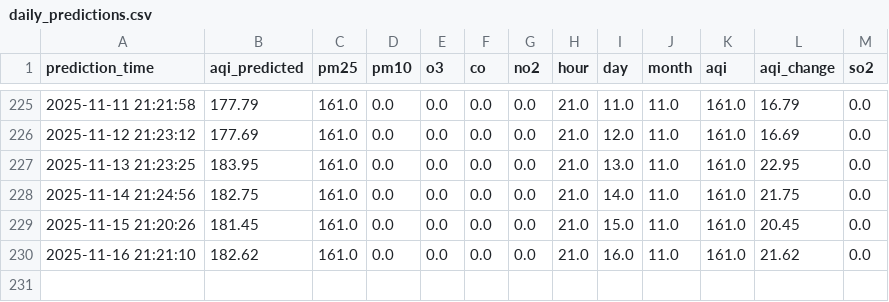
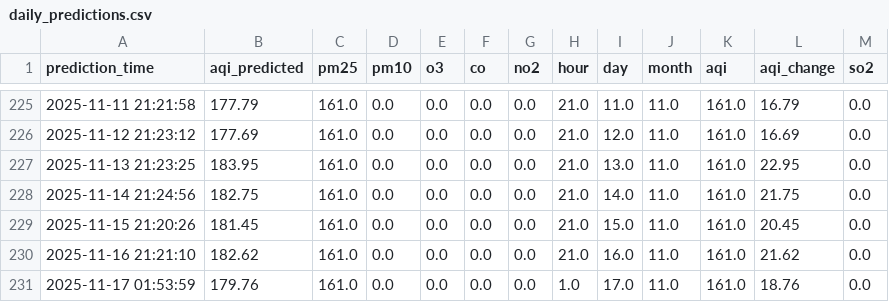
Before and after one commit to manavbirjani/karachi-aqi, a CSV file: data/daily_predictions.csv, drawn as a sheet; only a part is shown, gaps mark what is left out; the diff names each change by its address in the sheet, - before the commit and + after, or states it on an @@ line.

Commit message:
📊 New AQI prediction (with retrained model)

```diff
--- a/data/daily_predictions.csv
+++ b/data/daily_predictions.csv
+row 231: 2025-11-17 01:53:59 | 179.76 | 161.0 | 0.0 | 0.0 | 0.0 | 0.0 | 1.0 | 17.0 | 11.0 | 161.0 | 18.76 | 0.0
```
